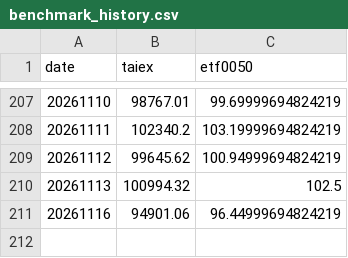
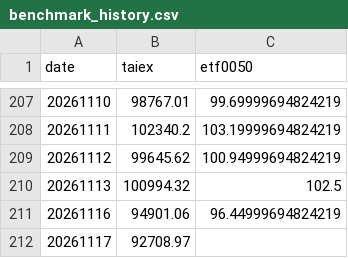
Before and after one commit to jasanlin177-hub/tsf-top5-index, a CSV file: data/benchmark_history.csv, drawn as a sheet; only a part is shown, gaps mark what is left out; the diff names each change by its address in the sheet, - before the commit and + after, or states it on an @@ line.

```diff
--- a/data/benchmark_history.csv
+++ b/data/benchmark_history.csv
+row 212: 20261117 | 92708.97
```
Also changed, not shown: data/tsf_history.csv.
